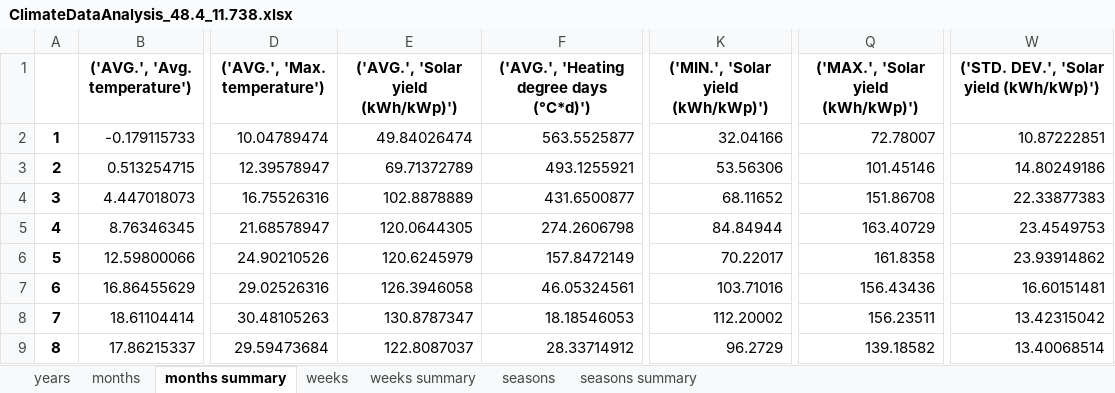
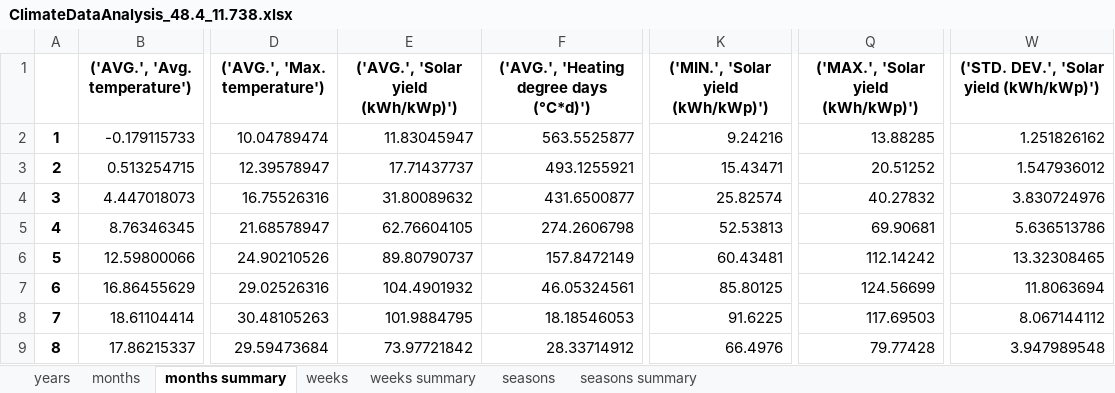
Before and after one commit to frlieri/P2Bldg, an Excel workbook: data/output/results/Example_building_opt/ClimateDataAnalysis_48.4_11.738.xlsx, sheet months summary, drawn as a sheet; only a part is shown, gaps mark what is left out; values as stored, in another font and other column widths than the file's, no borders; charts and pictures not drawn; the diff covers the shown part only; the diff names each change by its address in the sheet, - before the commit and + after, or states it on an @@ line.

```diff
--- a/data/output/results/Example_building_opt/ClimateDataAnalysis_48.4_11.738.xlsx (sheet months summary)
+++ b/data/output/results/Example_building_opt/ClimateDataAnalysis_48.4_11.738.xlsx (sheet months summary)
-E2: 49.84026474
+E2: 11.83045947
-K2: 32.04166
+K2: 9.24216
-Q2: 72.78007
+Q2: 13.88285
-W2: 10.87222851
+W2: 1.251826162
-E3: 69.71372789
+E3: 17.71437737
-K3: 53.56306
+K3: 15.43471
-Q3: 101.45146
+Q3: 20.51252
-W3: 14.80249186
+W3: 1.547936012
-E4: 102.8878889
+E4: 31.80089632
-K4: 68.11652
+K4: 25.82574
-Q4: 151.86708
+Q4: 40.27832
-W4: 22.33877383
+W4: 3.830724976
-E5: 120.0644305
+E5: 62.76604105
-K5: 84.84944
+K5: 52.53813
-Q5: 163.40729
+Q5: 69.90681
-W5: 23.4549753
+W5: 5.636513786
-E6: 120.6245979
+E6: 89.80790737
-K6: 70.22017
+K6: 60.43481
-Q6: 161.8358
+Q6: 112.14242
-W6: 23.93914862
+W6: 13.32308465
-E7: 126.3946058
+E7: 104.4901932
-K7: 103.71016
+K7: 85.80125
-Q7: 156.43436
+Q7: 124.56699
-W7: 16.60151481
+W7: 11.8063694
-E8: 130.8787347
+E8: 101.9884795
-K8: 112.20002
+K8: 91.6225
-Q8: 156.23511
+Q8: 117.69503
-W8: 13.42315042
+W8: 8.067144112
-E9: 122.8087037
+E9: 73.97721842
-K9: 96.2729
+K9: 66.4976
-Q9: 139.18582
+Q9: 79.77428
-W9: 13.40068514
+W9: 3.947989548
```
Also changed, not shown: 16 edited cells elsewhere in this sheet, sheet weeks, sheet months, sheet weeks summary, sheet seasons, sheet years, sheet seasons summary, charts or pictures, data/input/Example_building_opt.xlsx, data/output/results/Example_building_opt/InputData.xlsx, 12 other files.
